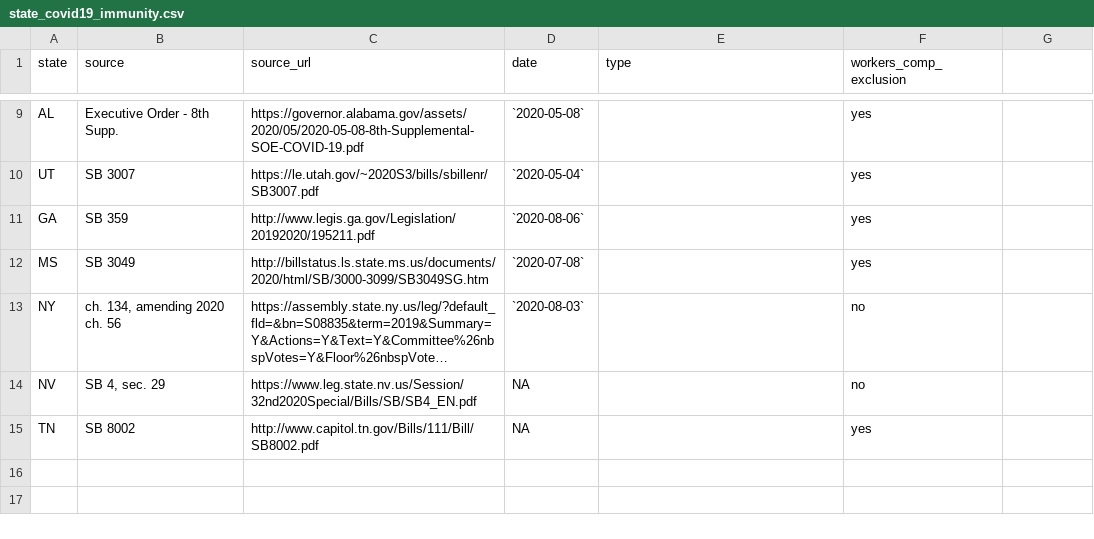
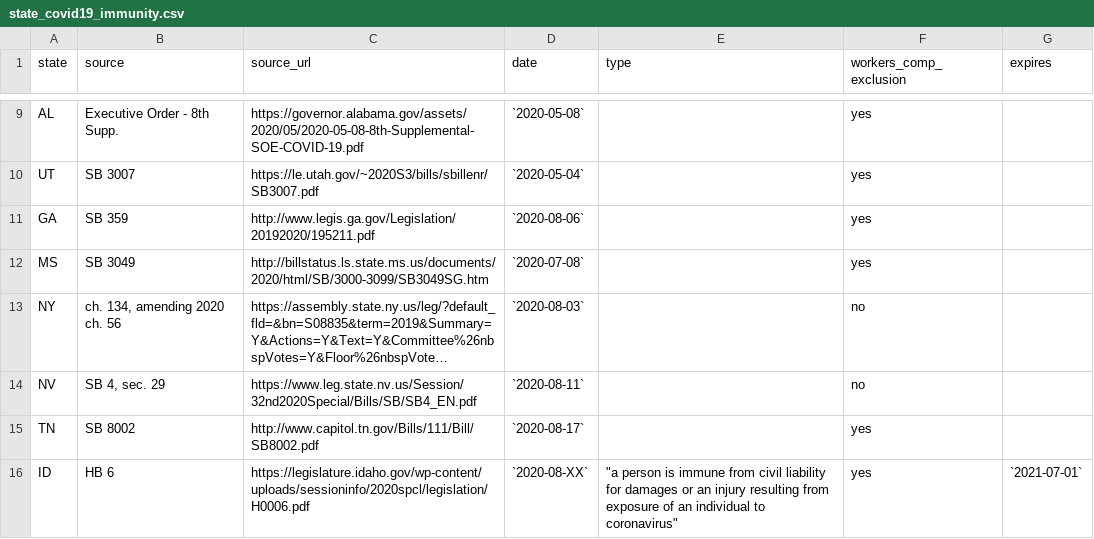
Before and after one commit to sachinspandya/worklawcovid19.book, a CSV file: data/state_covid19_immunity.csv, drawn as a sheet; only a part is shown, gaps mark what is left out; long unchanged cells end in …; the diff names each change by its address in the sheet, - before the commit and + after, or states it on an @@ line.

Commit message:
updated data

```diff
--- a/data/state_covid19_immunity.csv
+++ b/data/state_covid19_immunity.csv
-G1: (empty)
+G1: expires
-D14 (date): NA
+D14 (date): `2020-08-11`
-D15 (date): NA
+D15 (date): `2020-08-17`
+row 16: ID | HB 6 | https://legislature.idaho.gov/wp-content/uploads/sessioninfo/2020spcl/legislation/H0006.pdf | `2020-08-XX` | "a person is immune from civil liability for damages or an injury resulting from exposure of an individual to coronavirus" | yes | `2021-07-01`
```
Also changed, not shown: 1 other file.
